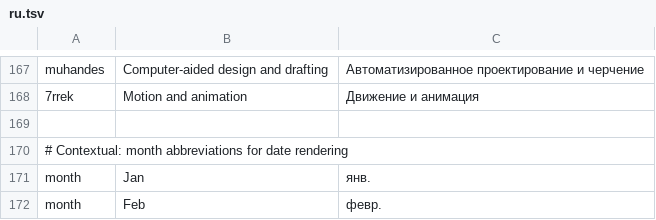
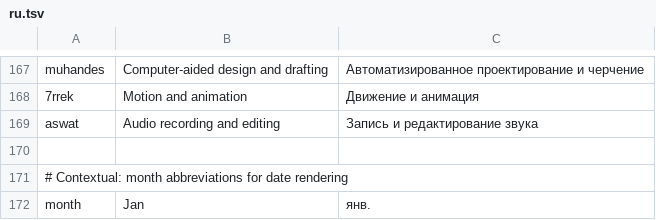
Before and after one commit to 7mz410/CreativeStudio-mansa, a TSV file: crates/ui-egui/src/i18n/ru.tsv, drawn as a sheet; only a part is shown, gaps mark what is left out; the shorter side is filled out with more unchanged rows; the diff names each change by its address in the sheet, - before the commit and + after, or states it on an @@ line.

```diff
--- a/crates/ui-egui/src/i18n/ru.tsv
+++ b/crates/ui-egui/src/i18n/ru.tsv
+row 169: aswat | Audio recording and editing | Запись и редактирование звука
```
Also changed, not shown: crates/ui-egui/src/i18n/ar.tsv, crates/ui-egui/src/i18n/de.tsv, 38 other files.
